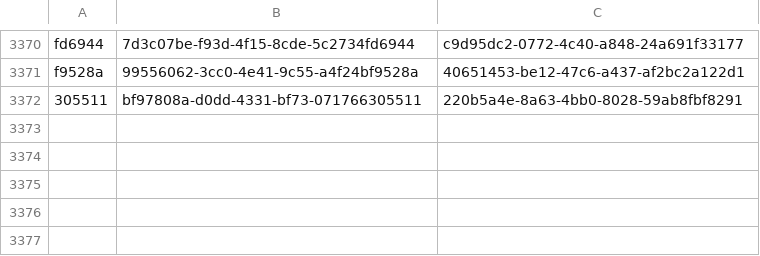
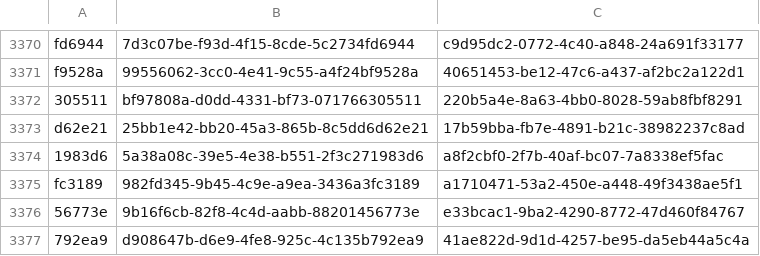
Before and after one commit to ErickdeMauleon/dashboard_streamlit, a CSV file: Data/cat_ID_Credito.csv, drawn as a sheet; only a part is shown, gaps mark what is left out.

Commit message:
committing files

```diff
--- a/Data/cat_ID_Credito.csv
+++ b/Data/cat_ID_Credito.csv
@@ -3372 +3372,6 @@ f9528a,99556062-3cc0-4e41-9c55-a4f24bf9528a,40651453-be12-47c6-a437-af2bc2a122d1
 305511,bf97808a-d0dd-4331-bf73-071766305511,220b5a4e-8a63-4bb0-8028-59ab8fbf8291
+d62e21,25bb1e42-bb20-45a3-865b-8c5dd6d62e21,17b59bba-fb7e-4891-b21c-38982237c8ad
+1983d6,5a38a08c-39e5-4e38-b551-2f3c271983d6,a8f2cbf0-2f7b-40af-bc07-7a8338ef5fac
+fc3189,982fd345-9b45-4c9e-a9ea-3436a3fc3189,a1710471-53a2-450e-a448-49f3438ae5f1
+56773e,9b16f6cb-82f8-4c4d-aabb-88201456773e,e33bcac1-9ba2-4290-8772-47d460f84767
+792ea9,d908647b-d6e9-4fe8-925c-4c135b792ea9,41ae822d-9d1d-4257-be95-da5eb44a5c4a
```
